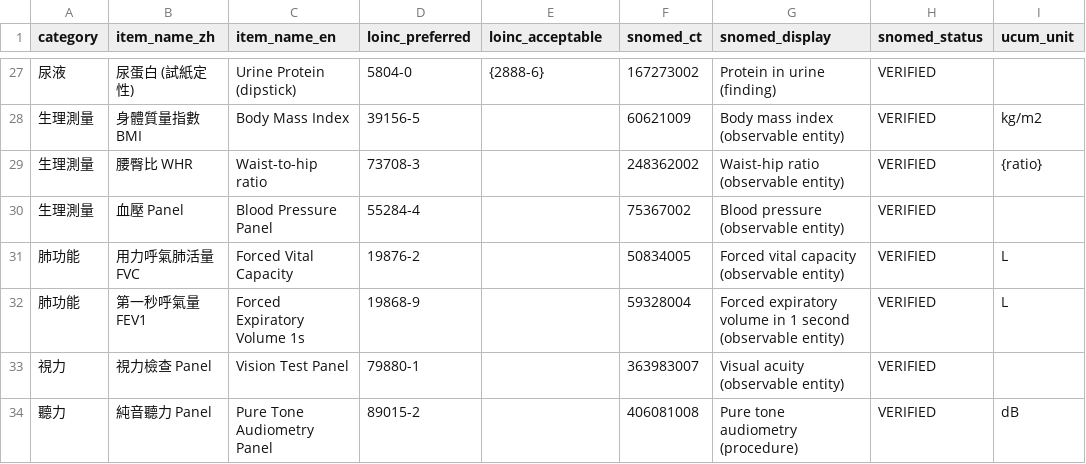
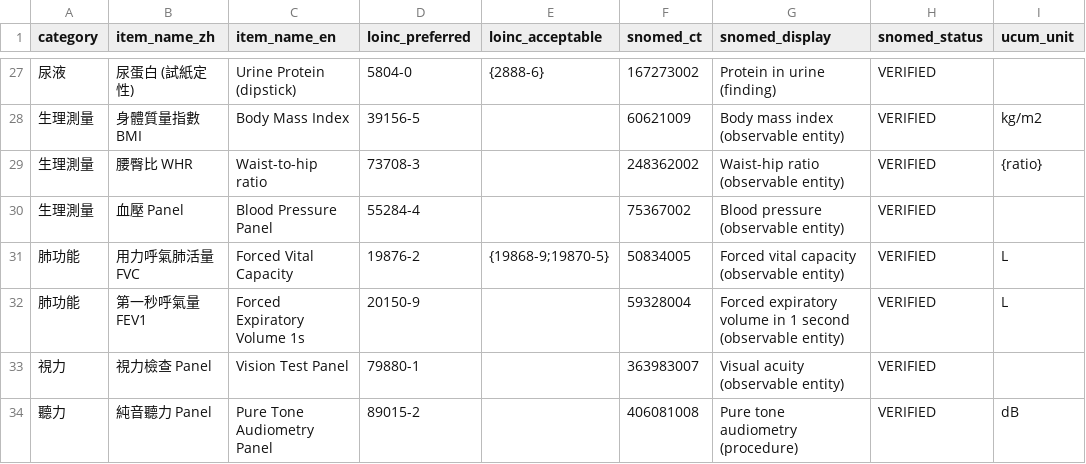
Before and after one commit to kunjulin/occupationIG, a CSV file: input/assets/snomed-loinc-mappings.csv, drawn as a sheet; only a part is shown, gaps mark what is left out; the diff names each change by its address in the sheet, - before the commit and + after, or states it on an @@ line.

```diff
--- a/input/assets/snomed-loinc-mappings.csv
+++ b/input/assets/snomed-loinc-mappings.csv
-E31 (loinc_acceptable): (empty)
+E31 (loinc_acceptable): {19868-9;19870-5}
-D32 (loinc_preferred): 19868-9
+D32 (loinc_preferred): 20150-9
```
Also changed, not shown: 11 other files.
